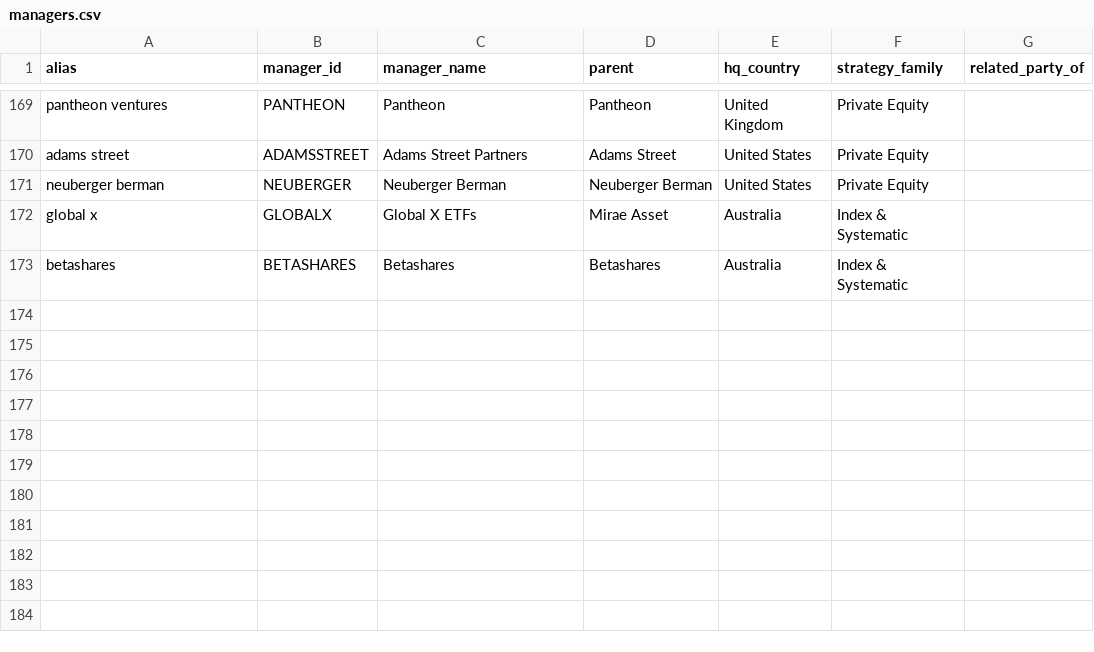
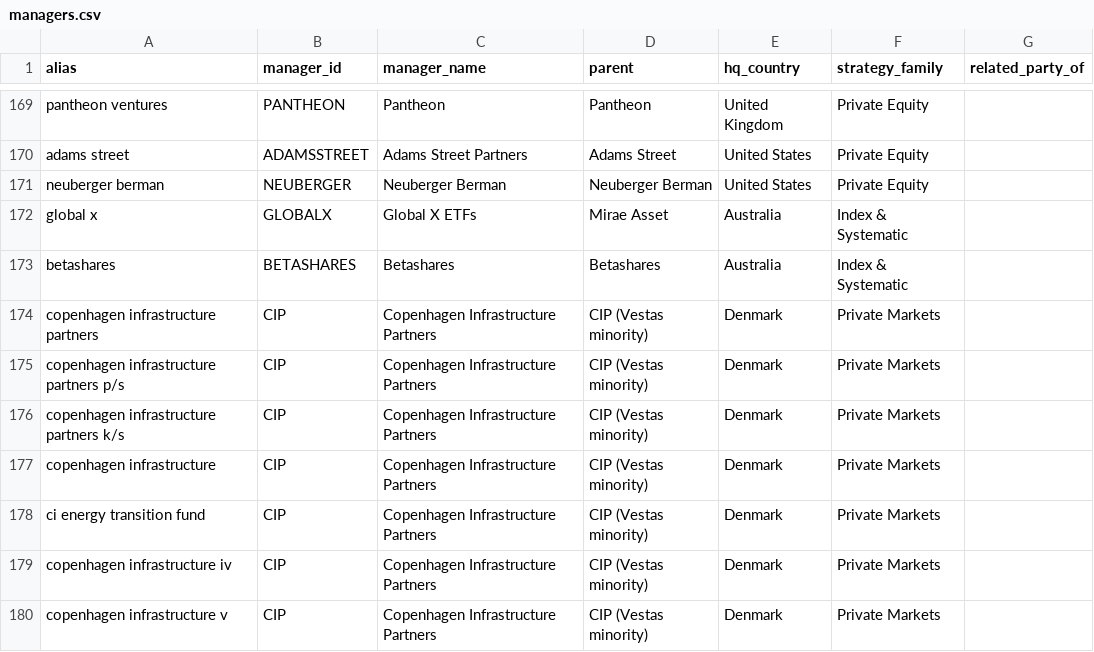
Before and after one commit to alexmcguigan-1983/super-insights, a CSV file: config/managers.csv, drawn as a sheet; only a part is shown, gaps mark what is left out.

```diff
--- a/config/managers.csv
+++ b/config/managers.csv
@@ -173 +173,8 @@ global x,GLOBALX,Global X ETFs,Mirae Asset,Australia,Index & Systematic,
 betashares,BETASHARES,Betashares,Betashares,Australia,Index & Systematic,
+copenhagen infrastructure partners,CIP,Copenhagen Infrastructure Partners,CIP (Vestas minority),Denmark,Private Markets,
+copenhagen infrastructure partners p/s,CIP,Copenhagen Infrastructure Partners,CIP (Vestas minority),Denmark,Private Markets,
+copenhagen infrastructure partners k/s,CIP,Copenhagen Infrastructure Partners,CIP (Vestas minority),Denmark,Private Markets,
+copenhagen infrastructure,CIP,Copenhagen Infrastructure Partners,CIP (Vestas minority),Denmark,Private Markets,
+ci energy transition fund,CIP,Copenhagen Infrastructure Partners,CIP (Vestas minority),Denmark,Private Markets,
+copenhagen infrastructure iv,CIP,Copenhagen Infrastructure Partners,CIP (Vestas minority),Denmark,Private Markets,
+copenhagen infrastructure v,CIP,Copenhagen Infrastructure Partners,CIP (Vestas minority),Denmark,Private Markets,
```
Also changed, not shown: 11 other files.
